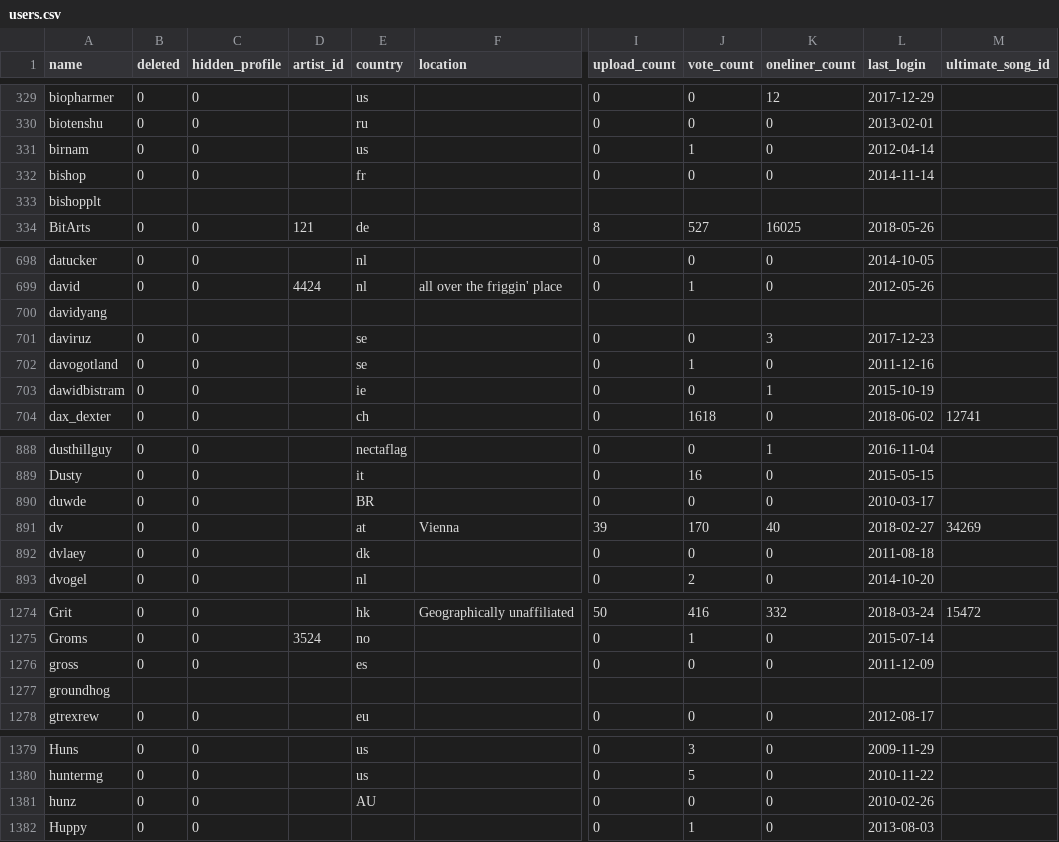
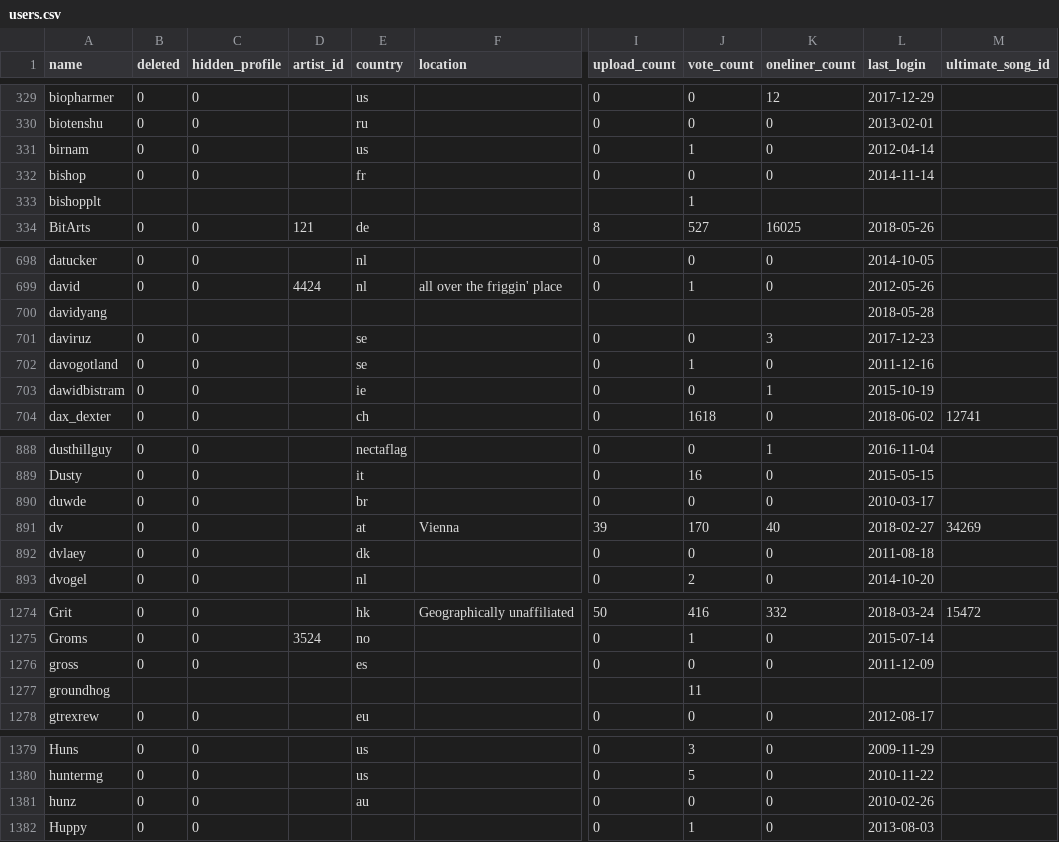
Before and after one commit to penamety/peach-mutation, a CSV file: csv/users.csv, drawn as a sheet; only a part is shown, gaps mark what is left out; the diff covers the shown part only; the diff names each change by its address in the sheet, - before the commit and + after, or states it on an @@ line.

```diff
--- a/csv/users.csv
+++ b/csv/users.csv
-J333 (vote_count): (empty)
+J333 (vote_count): 1
-L700 (last_login): (empty)
+L700 (last_login): 2018-05-28
-E890 (country): BR
+E890 (country): br
-J1277 (vote_count): (empty)
+J1277 (vote_count): 11
-E1381 (country): AU
+E1381 (country): au
```
Also changed, not shown: 32 edited cells elsewhere in this file.
